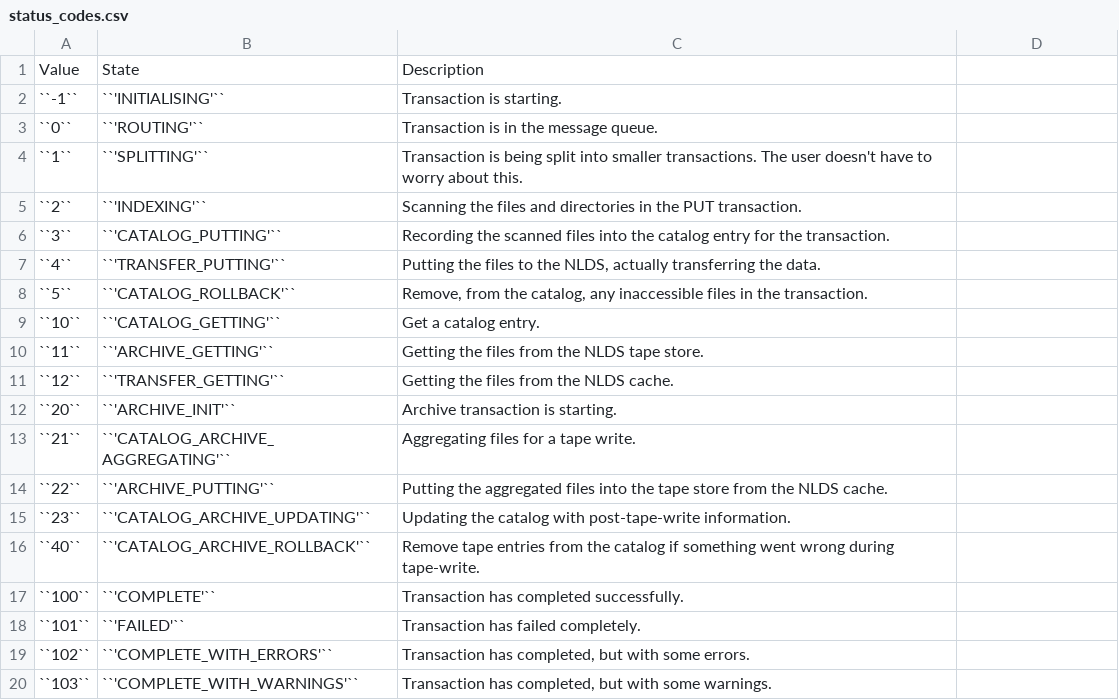
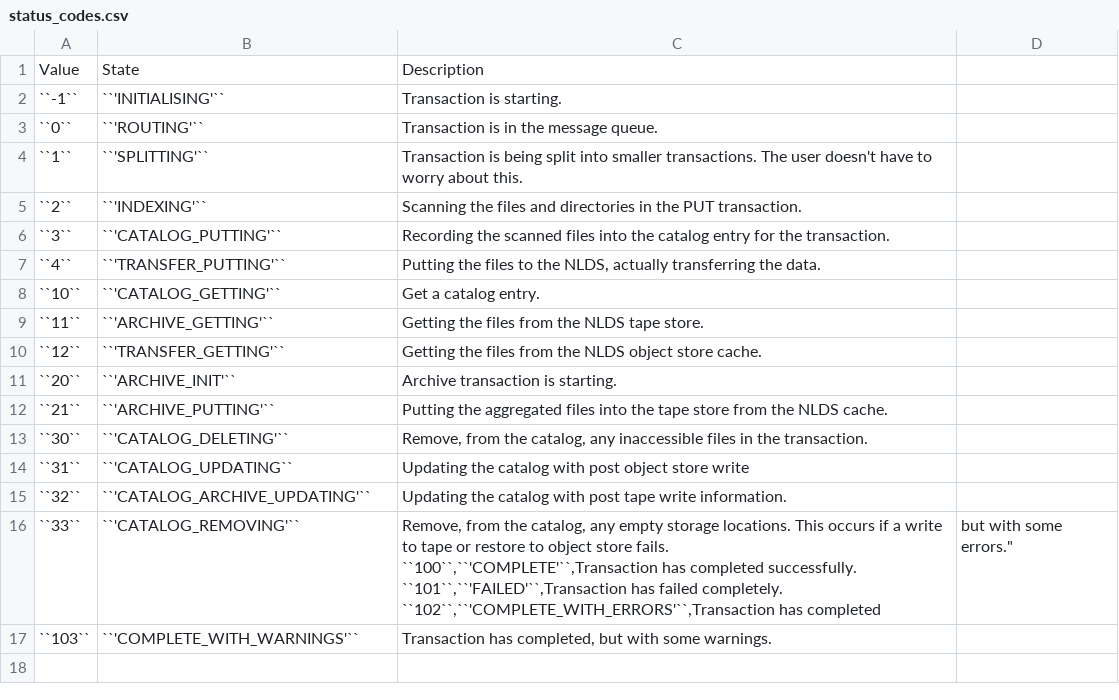
Before and after one commit to cedadev/nlds-client, a CSV file: docs/user_guide/source/status_codes.csv, drawn as a sheet.

Commit message:
Updated status_codes

```diff
--- a/docs/user_guide/source/status_codes.csv
+++ b/docs/user_guide/source/status_codes.csv
@@ -7,14 +7,14 @@ Value,State,Description
 ``4``,``'TRANSFER_PUTTING'``,"Putting the files to the NLDS, actually transferring the data. "
-``5``,``'CATALOG_ROLLBACK'``,"Remove, from the catalog, any inaccessible files in the transaction."
 ``10``,``'CATALOG_GETTING'``,Get a catalog entry.
 ``11``,``'ARCHIVE_GETTING'``,Getting the files from the NLDS tape store.
-``12``,``'TRANSFER_GETTING'``,Getting the files from the NLDS cache.
+``12``,``'TRANSFER_GETTING'``,Getting the files from the NLDS object store cache.
 ``20``,``'ARCHIVE_INIT'``,Archive transaction is starting.
-``21``,``'CATALOG_ARCHIVE_AGGREGATING'``,Aggregating files for a tape write.
-``22``,``'ARCHIVE_PUTTING'``,Putting the aggregated files into the tape store from the NLDS cache.
-``23``,``'CATALOG_ARCHIVE_UPDATING'``,Updating the catalog with post-tape-write information.
-``40``,``'CATALOG_ARCHIVE_ROLLBACK'``,Remove tape entries from the catalog if something went wrong during tape-write.
-``100``,``'COMPLETE'``,Transaction has completed successfully.
-``101``,``'FAILED'``,Transaction has failed completely.
-``102``,``'COMPLETE_WITH_ERRORS'``,"Transaction has completed, but with some errors."
+``21``,``'ARCHIVE_PUTTING'``,Putting the aggregated files into the tape store from the NLDS cache.
+``30``,``'CATALOG_DELETING'``,"Remove, from the catalog, any inaccessible files in the transaction."
+``31``,``'CATALOG_UPDATING``,Updating the catalog with post object store write
+``32``,``'CATALOG_ARCHIVE_UPDATING'``,Updating the catalog with post tape write information.
+``33``,``'CATALOG_REMOVING'``,"Remove, from the catalog, any empty storage locations.  This occurs if a write to tape or restore to object store fails.
+``100``,``'COMPLETE'``,Transaction has completed successfully.
+``101``,``'FAILED'``,Transaction has failed completely.
+``102``,``'COMPLETE_WITH_ERRORS'``,"Transaction has completed, but with some errors."
 ``103``,``'COMPLETE_WITH_WARNINGS'``,"Transaction has completed, but with some warnings."
```
Also changed, not shown: 1 other file.
